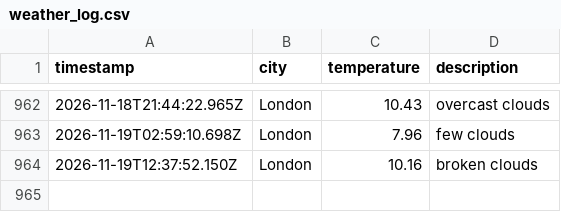
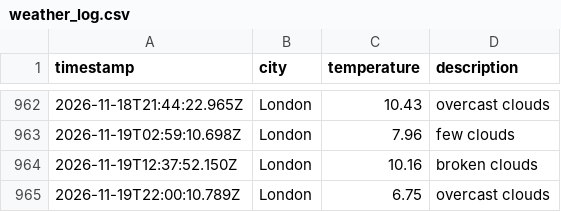
Before and after one commit to ArshaanSindhwani/Weather-DataOps-Pipeline, a CSV file: data/weather_log.csv, drawn as a sheet; only a part is shown, gaps mark what is left out.

```diff
--- a/data/weather_log.csv
+++ b/data/weather_log.csv
@@ -964 +964,2 @@ timestamp,city,temperature,description
 2026-11-19T12:37:52.150Z,London,10.16,broken clouds
+2026-11-19T22:00:10.789Z,London,6.75,overcast clouds
```
Also changed, not shown: 1 other file.
